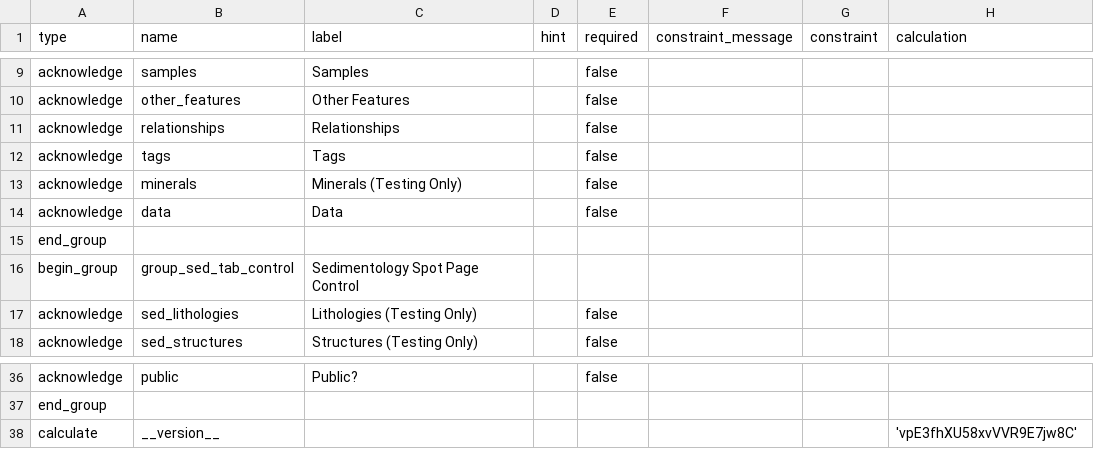
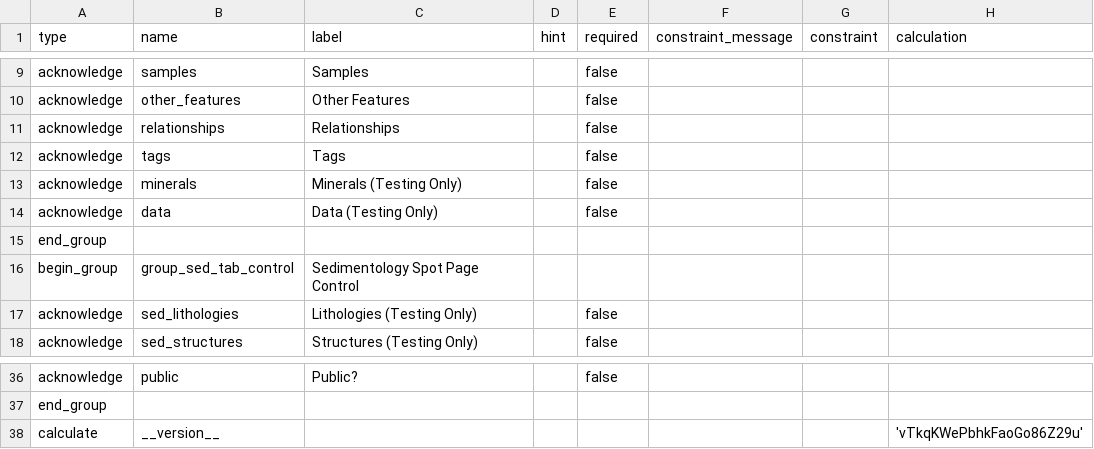
Before and after one commit to StraboSpot/strabo-mobile, a CSV file: www/app/data-models/project_preferences-survey.csv, drawn as a sheet; only a part is shown, gaps mark what is left out.

Commit message:
Data: put into testing mode

```diff
--- a/www/app/data-models/project_preferences-survey.csv
+++ b/www/app/data-models/project_preferences-survey.csv
@@ -13,3 +13,3 @@ acknowledge,tags,Tags,,false,,,
 acknowledge,minerals,Minerals (Testing Only),,false,,,
-acknowledge,data,Data,,false,,,
+acknowledge,data,Data (Testing Only),,false,,,
 end_group,,,,,,,
@@ -37,2 +37,2 @@ acknowledge,public,Public?,,false,,,
 end_group,,,,,,,
-calculate,__version__,,,,,,'vpE3fhXU58xvVVR9E7jw8C'
+calculate,__version__,,,,,,'vTkqKWePbhkFaoGo86Z29u'
```
Also changed, not shown: 2 other files.
